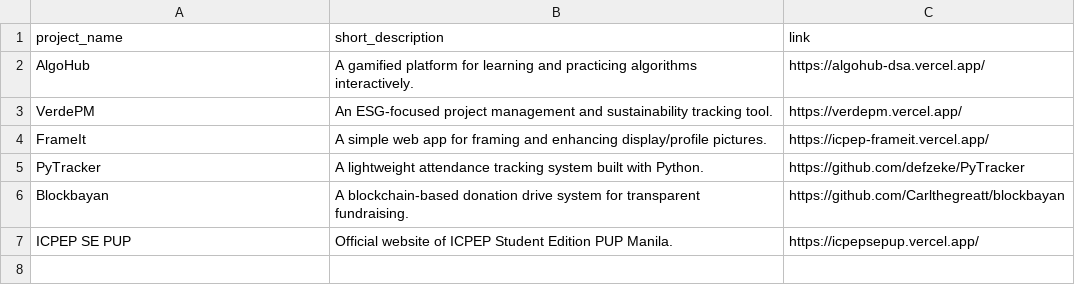
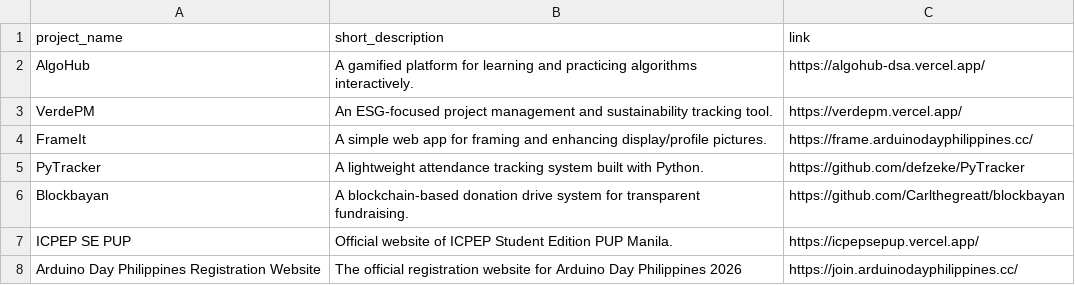
Before and after one commit to defzeke/my-portfolio, a CSV file: data/projects.csv, drawn as a sheet.

Commit message:
Update certifications and projects data; add GitHub Foundations Certificate and new project link for FrameIt

```diff
--- a/data/projects.csv
+++ b/data/projects.csv
@@ -3,3 +3,3 @@ AlgoHub,A gamified platform for learning and practicing algorithms interactively
 VerdePM,An ESG-focused project management and sustainability tracking tool.,https://verdepm.vercel.app/
-FrameIt,A simple web app for framing and enhancing display/profile pictures.,https://icpep-frameit.vercel.app/
+FrameIt,A simple web app for framing and enhancing display/profile pictures.,https://frame.arduinodayphilippines.cc/
 PyTracker,A lightweight attendance tracking system built with Python.,https://github.com/defzeke/PyTracker
@@ -7 +7,2 @@ Blockbayan,A blockchain-based donation drive system for transparent fundraising.
 ICPEP SE PUP, Official website of ICPEP Student Edition PUP Manila.,https://icpepsepup.vercel.app/
+Arduino Day Philippines Registration Website,The official registration website for Arduino Day Philippines 2026,https://join.arduinodayphilippines.cc/
```
Also changed, not shown: data/certs and badges.csv.
